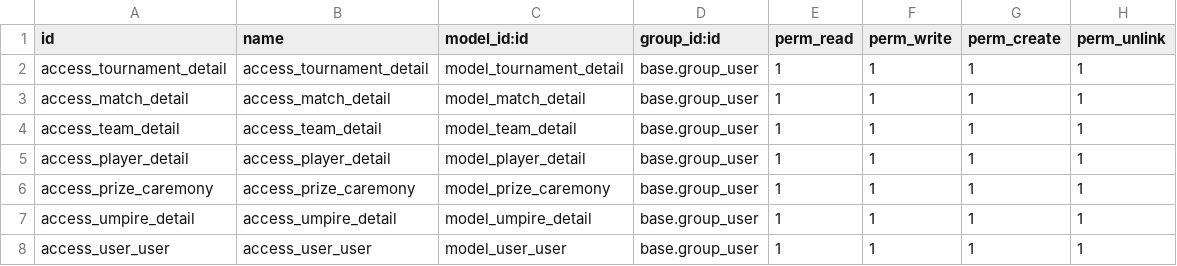
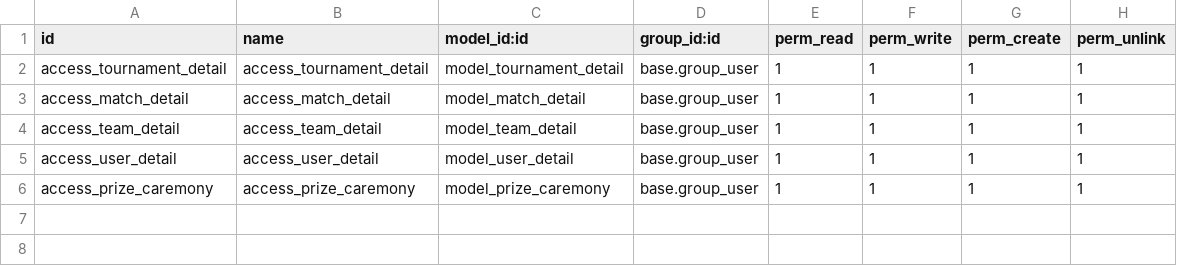
Before and after one commit to tiwarivivek389/vivek_tiwari_trainee_online_cricket_score_board, a CSV file: cricket_tournament/security/ir.model.access.csv (was ocsb_application/security/ir.model.access.csv), drawn as a sheet.

```diff
--- a/ocsb_application/security/ir.model.access.csv
+++ b/cricket_tournament/security/ir.model.access.csv
@@ -4,5 +4,3 @@ access_match_detail,access_match_detail,model_match_detail,base.group_user,1,1,1
 access_team_detail,access_team_detail,model_team_detail,base.group_user,1,1,1,1
-access_player_detail,access_player_detail,model_player_detail,base.group_user,1,1,1,1
+access_user_detail,access_user_detail,model_user_detail,base.group_user,1,1,1,1
 access_prize_caremony,access_prize_caremony,model_prize_caremony,base.group_user,1,1,1,1
-access_umpire_detail,access_umpire_detail,model_umpire_detail,base.group_user,1,1,1,1
-access_user_user,access_user_user,model_user_user,base.group_user,1,1,1,1
```
Also changed, not shown: 27 other files.
